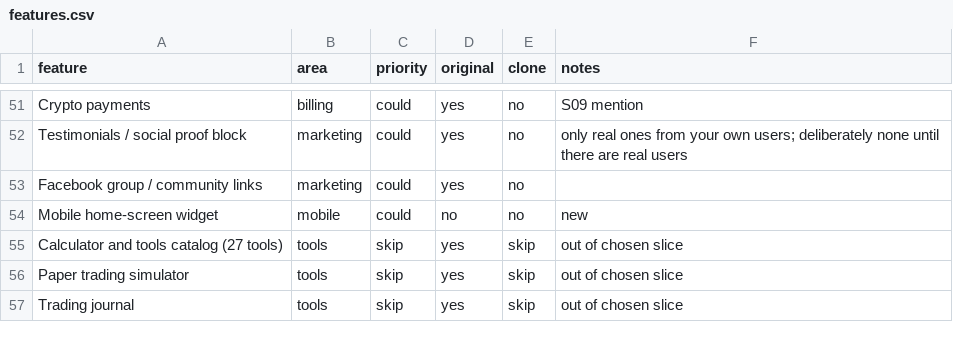
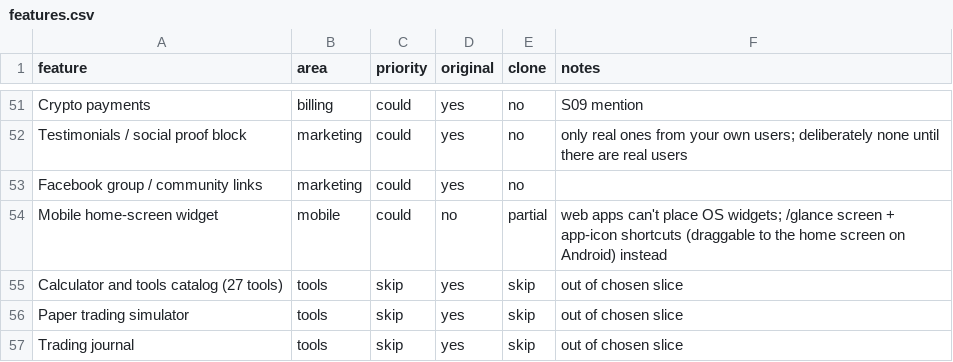
Before and after one commit to Dezmortual/Claude-, a CSV file: replica/features.csv, drawn as a sheet; only a part is shown, gaps mark what is left out.

```diff
--- a/replica/features.csv
+++ b/replica/features.csv
@@ -53,3 +53,3 @@ Testimonials / social proof block,marketing,could,yes,no,only real ones from you
 Facebook group / community links,marketing,could,yes,no,
-Mobile home-screen widget,mobile,could,no,no,new
+Mobile home-screen widget,mobile,could,no,partial,web apps can't place OS widgets; /glance screen + app-icon shortcuts (draggable to the home screen on Android) instead
 Calculator and tools catalog (27 tools),tools,skip,yes,skip,out of chosen slice
```
Also changed, not shown: 11 other files.
